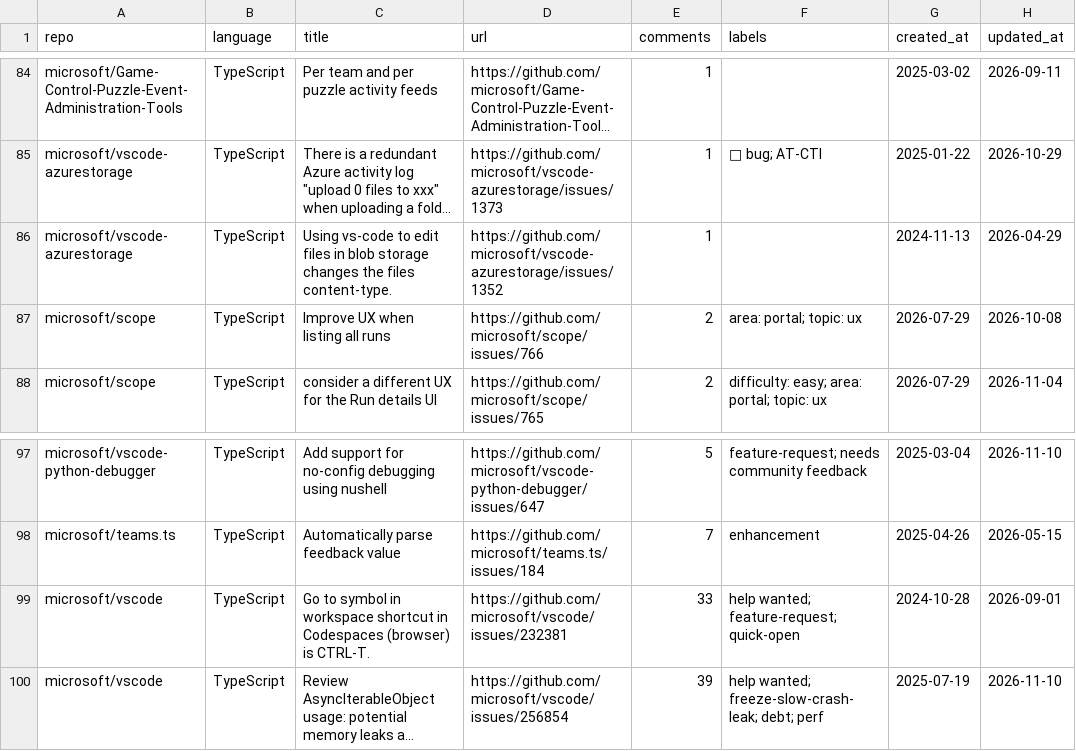
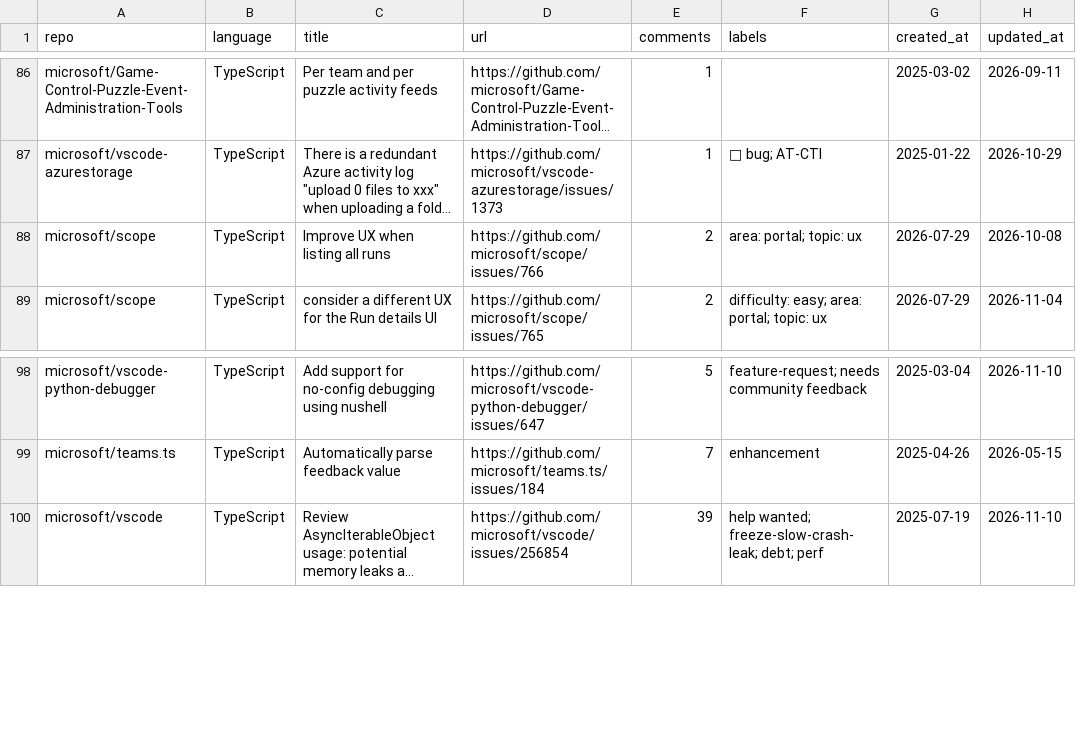
Before and after one commit to songpengyun/st1091168_1, a CSV file: good_first_issues.csv, drawn as a sheet; only a part is shown, gaps mark what is left out; long unchanged cells end in …; removed rows and columns are numbered as before the commit, all else as after; the diff covers the shown part only; the diff names each change by its address in the sheet, - before the commit and + after, or states it on an @@ line.

```diff
--- a/good_first_issues.csv
+++ b/good_first_issues.csv
-row 86: microsoft/vscode-azurestorage | TypeScript | Using vs-code to edit files in blob storage changes the files content-type. | https://github.com/microsoft/vscode-azurestorage/issues/1352 | 1 |  | 2024-11-13 | 2026-04-29
-row 99: microsoft/vscode | TypeScript | Go to symbol in workspace shortcut in Codespaces (browser) is CTRL-T. | https://github.com/microsoft/vscode/issues/232381 | 33 | help wanted; feature-request; quick-open | 2024-10-28 | 2026-09-01
```
Also changed, not shown: 6 added rows and 4 removed rows elsewhere in this file.
